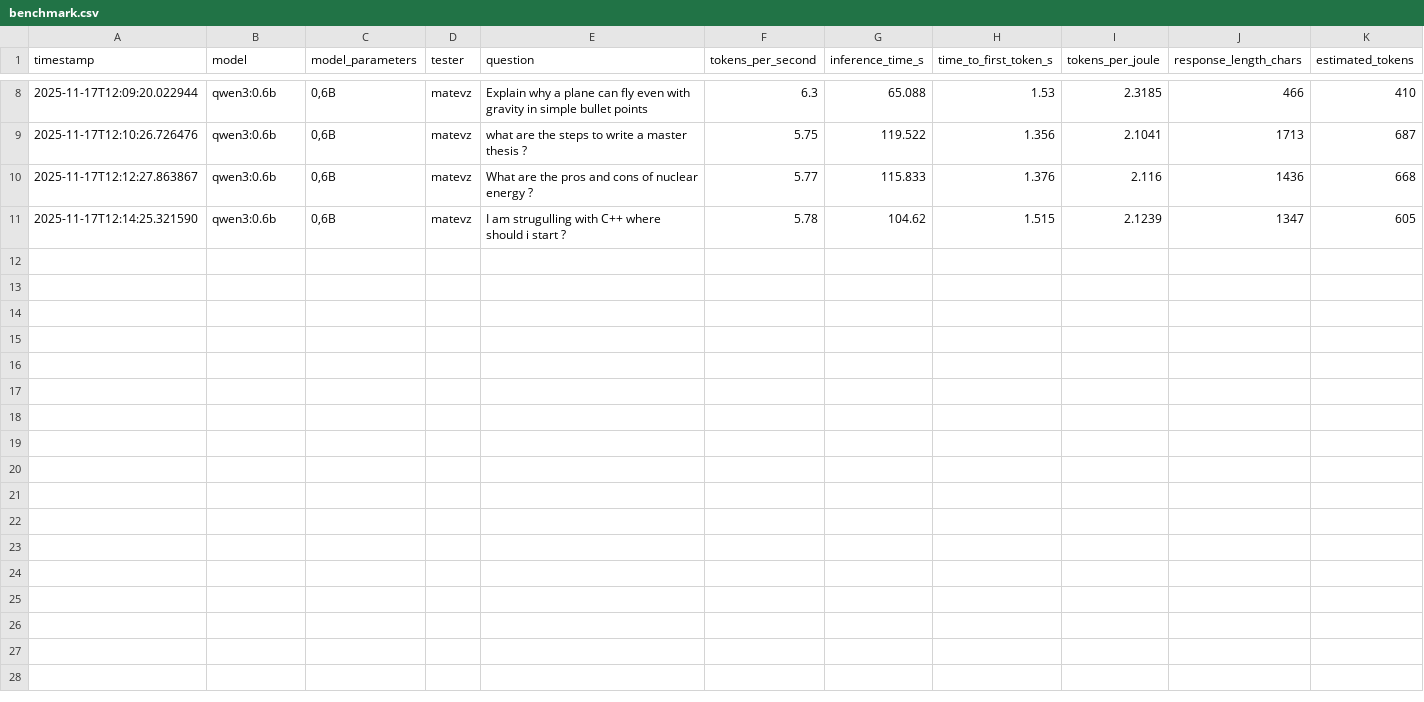
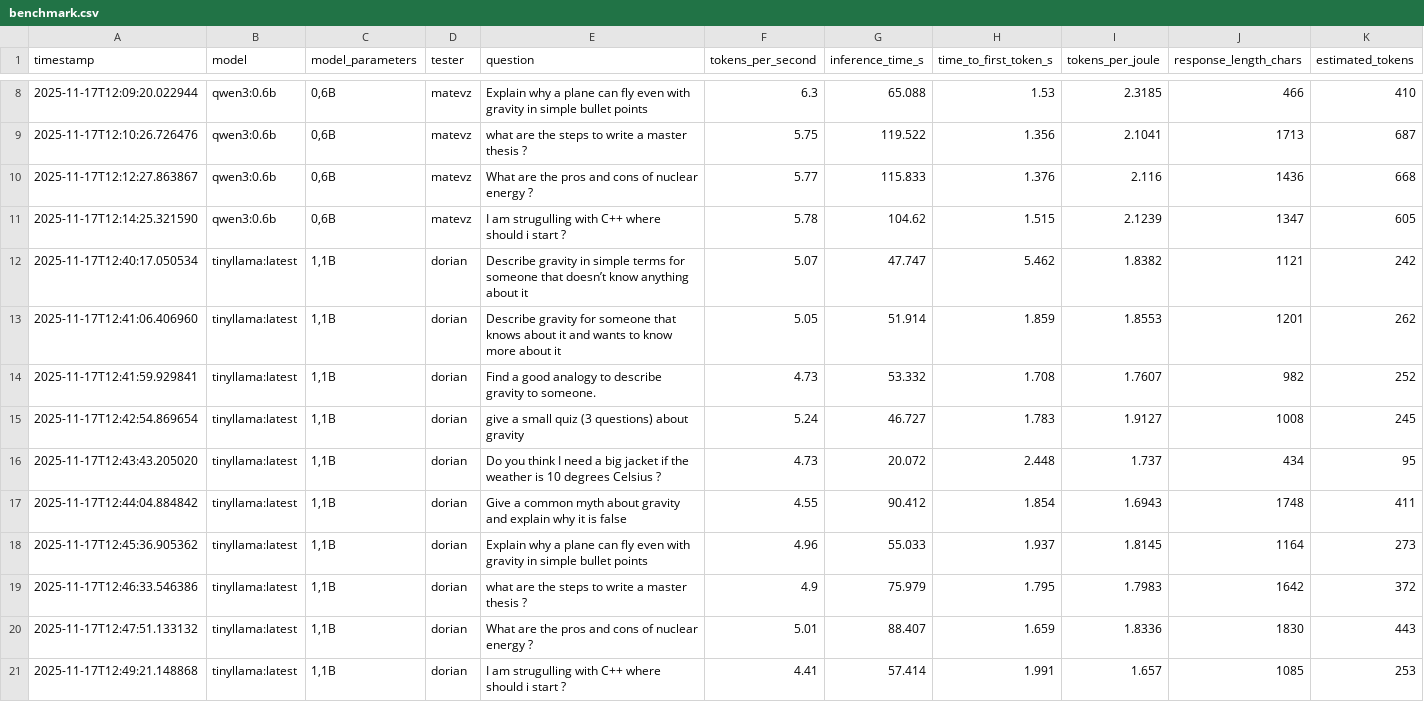
Before and after one commit to orlandossss/Master_Benchmark, a CSV file: benchmark.csv, drawn as a sheet; only a part is shown, gaps mark what is left out.

Commit message:
tinyllama:latest

```diff
--- a/benchmark.csv
+++ b/benchmark.csv
@@ -11 +11,11 @@ timestamp,model,model_parameters,tester,question,tokens_per_second,inference_tim
 2025-11-17T12:14:25.321590,qwen3:0.6b,"0,6B",matevz,I am strugulling with C++ where should i start ?,5.78,104.62,1.515,2.1239,1347,605
+2025-11-17T12:40:17.050534,tinyllama:latest,"1,1B",dorian,Describe gravity in simple terms for someone that doesn’t know anything about it,5.07,47.747,5.462,1.8382,1121,242
+2025-11-17T12:41:06.406960,tinyllama:latest,"1,1B",dorian,Describe gravity for someone that knows about it and wants to know more about it,5.05,51.914,1.859,1.8553,1201,262
+2025-11-17T12:41:59.929841,tinyllama:latest,"1,1B",dorian,Find a good analogy to describe gravity to someone.,4.73,53.332,1.708,1.7607,982,252
+2025-11-17T12:42:54.869654,tinyllama:latest,"1,1B",dorian,give a small quiz (3 questions) about gravity,5.24,46.727,1.783,1.9127,1008,245
+2025-11-17T12:43:43.205020,tinyllama:latest,"1,1B",dorian,Do you think I need a big jacket if the weather is 10 degrees Celsius ?,4.73,20.072,2.448,1.737,434,95
+2025-11-17T12:44:04.884842,tinyllama:latest,"1,1B",dorian,Give a common myth about gravity and explain why it is false,4.55,90.412,1.854,1.6943,1748,411
+2025-11-17T12:45:36.905362,tinyllama:latest,"1,1B",dorian,Explain why a plane can fly even with gravity in simple bullet points,4.96,55.033,1.937,1.8145,1164,273
+2025-11-17T12:46:33.546386,tinyllama:latest,"1,1B",dorian,what are the steps to write a master thesis ?,4.9,75.979,1.795,1.7983,1642,372
+2025-11-17T12:47:51.133132,tinyllama:latest,"1,1B",dorian,What are the pros and cons of nuclear energy ?,5.01,88.407,1.659,1.8336,1830,443
+2025-11-17T12:49:21.148868,tinyllama:latest,"1,1B",dorian,I am strugulling with C++ where should i start ?,4.41,57.414,1.991,1.657,1085,253
```
Also changed, not shown: 2 other files.
